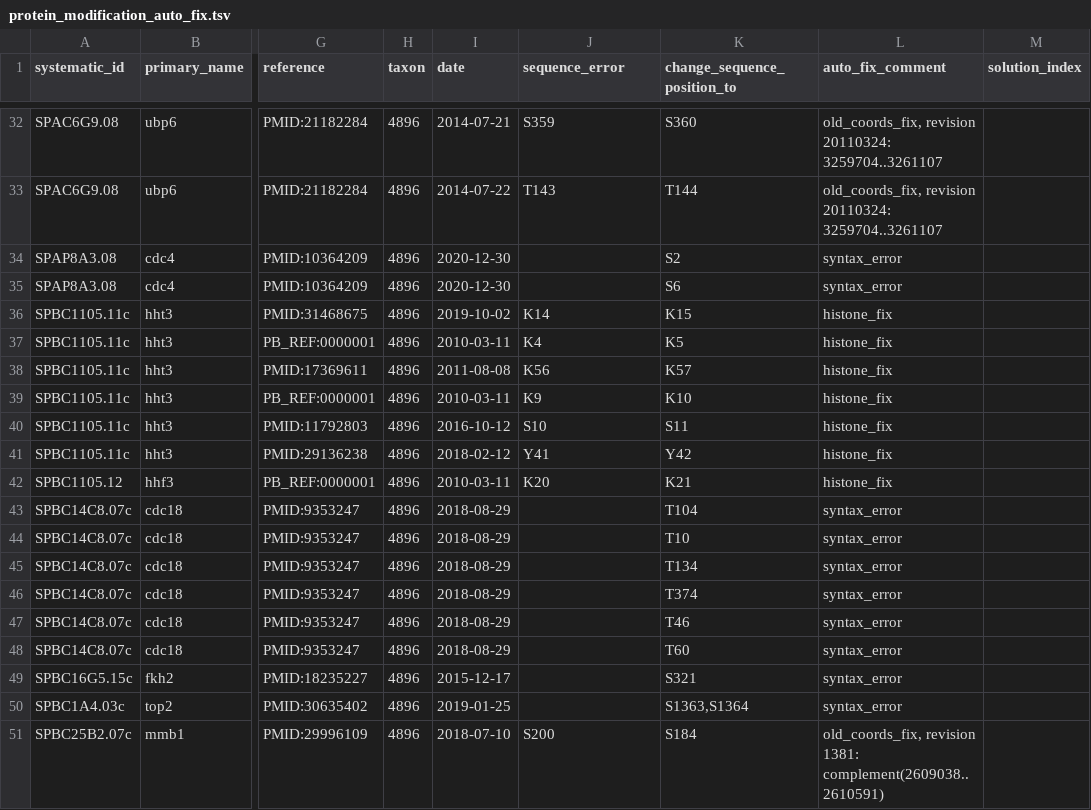
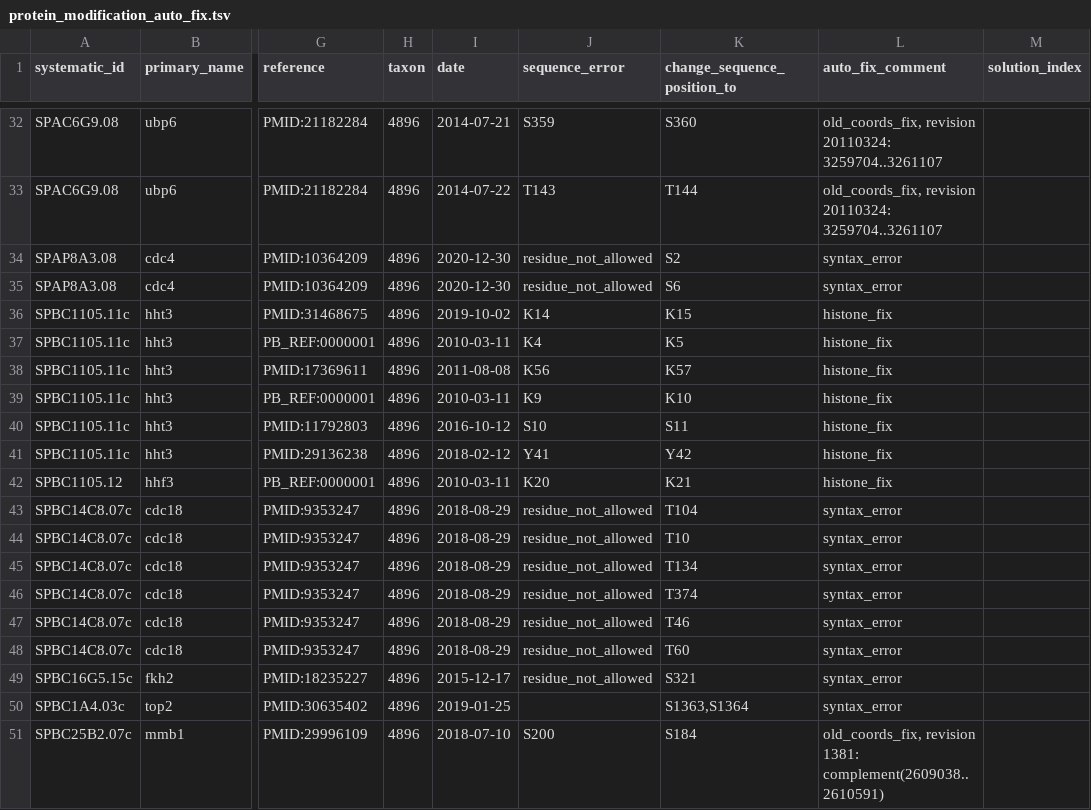
Before and after one commit to pombase/allele_qc, a TSV file: results/protein_modification_auto_fix.tsv, drawn as a sheet; only a part is shown, gaps mark what is left out; the diff names each change by its address in the sheet, - before the commit and + after, or states it on an @@ line.

```diff
--- a/results/protein_modification_auto_fix.tsv
+++ b/results/protein_modification_auto_fix.tsv
-J34:J35 (sequence_error): (empty)
+J34:J35 (sequence_error): residue_not_allowed
-J43:J49 (sequence_error): (empty)
+J43:J49 (sequence_error): residue_not_allowed
```
Also changed, not shown: results/protein_modification_cannot_fix_other_errors.tsv, 6 other files.
